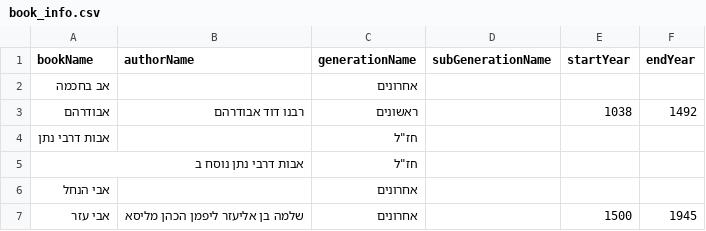
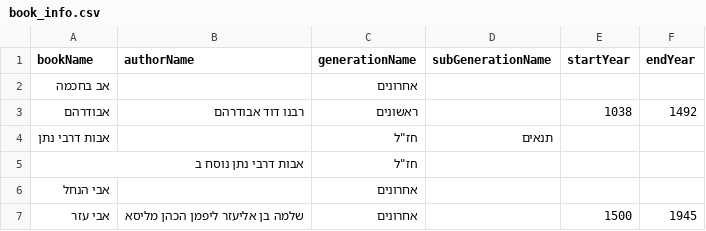
Before and after one commit to Bshlomecha/otzaria-library, a CSV file: ForDB/book_info.csv, drawn as a sheet; only a part is shown.

Commit message:
מידע על ספרים מהאתר: אבות דרבי נתן
Change-Set: 6acb76a5b9775d9e1a5c7163

Signed-off-by: Otzaria-Bot <196252914+Otzaria-Bot@users.noreply.github.com>

```diff
--- a/ForDB/book_info.csv
+++ b/ForDB/book_info.csv
@@ -3,3 +3,3 @@ bookName,authorName,generationName,subGenerationName,startYear,endYear
 "אבודרהם","רבנו דוד אבודרהם","ראשונים","","1038","1492"
-"אבות דרבי נתן","","חז""ל","","",""
+"אבות דרבי נתן","","חז""ל","תנאים","",""
 "אבות דרבי נתן נוסח ב","","חז""ל","","",""
```
